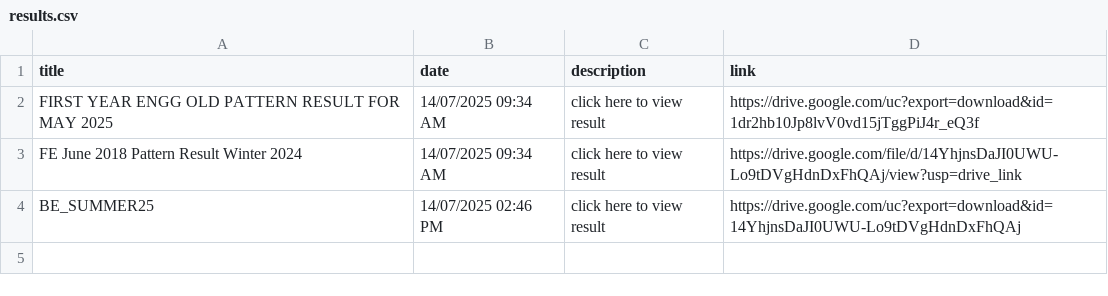
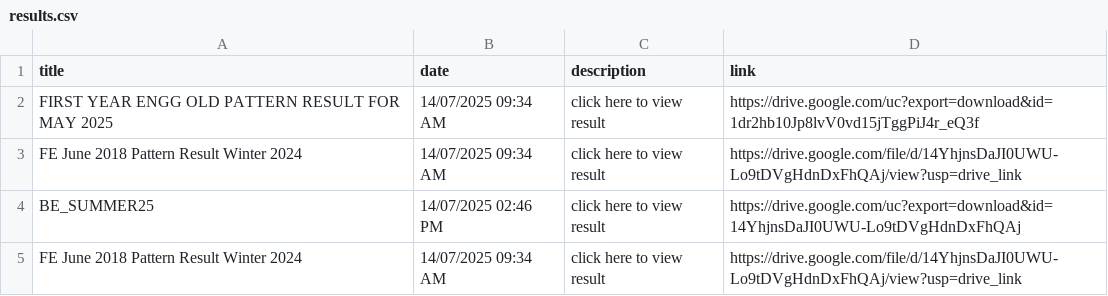
Before and after one commit to Mazharkakar04/IqraPublicSchool, a CSV file: content/results/results.csv, drawn as a sheet; the diff names each change by its address in the sheet, - before the commit and + after, or states it on an @@ line.

Commit message:
Update results.csv

```diff
--- a/content/results/results.csv
+++ b/content/results/results.csv
+row 5: FE June 2018 Pattern Result Winter 2024 | 14/07/2025 09:34 AM | click here to view result | https://drive.google.com/file/d/14YhjnsDaJI0UWU-Lo9tDVgHdnDxFhQAj/view?usp=drive_link
```
